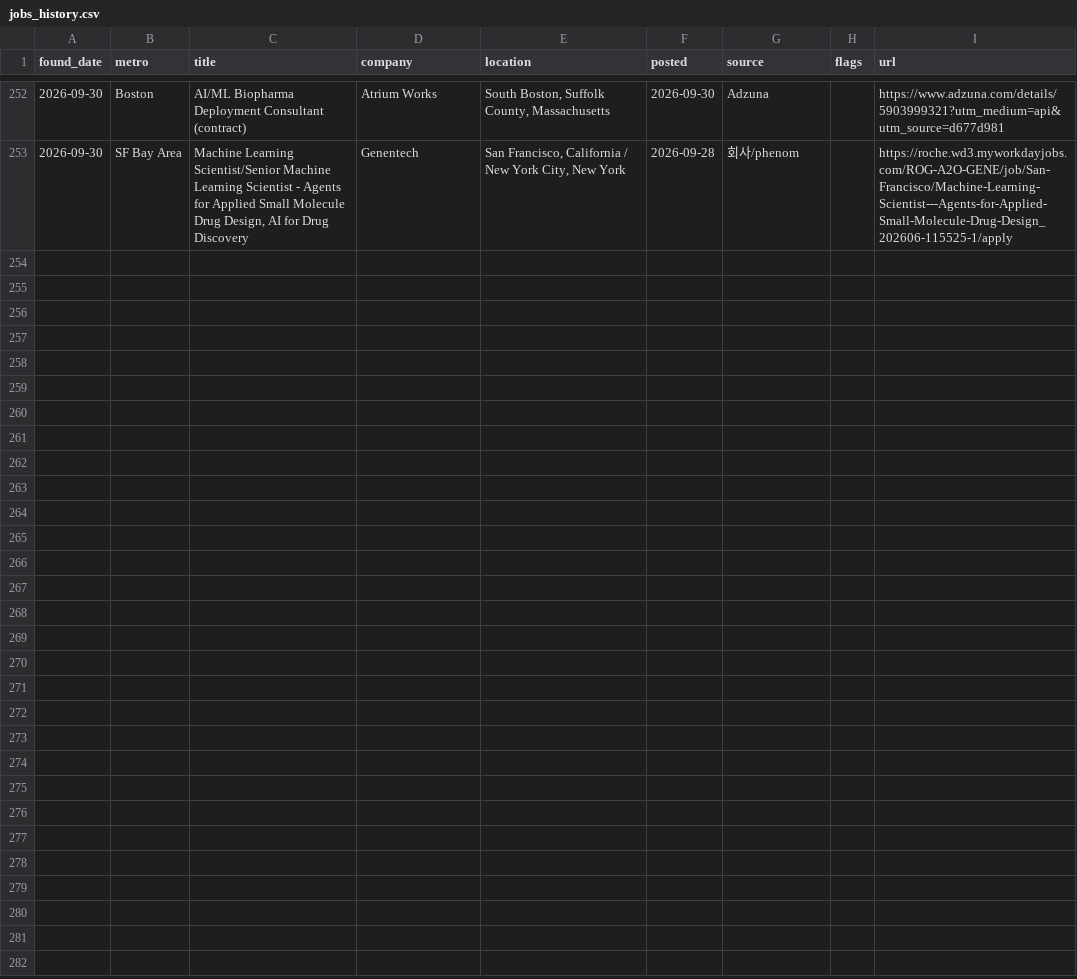
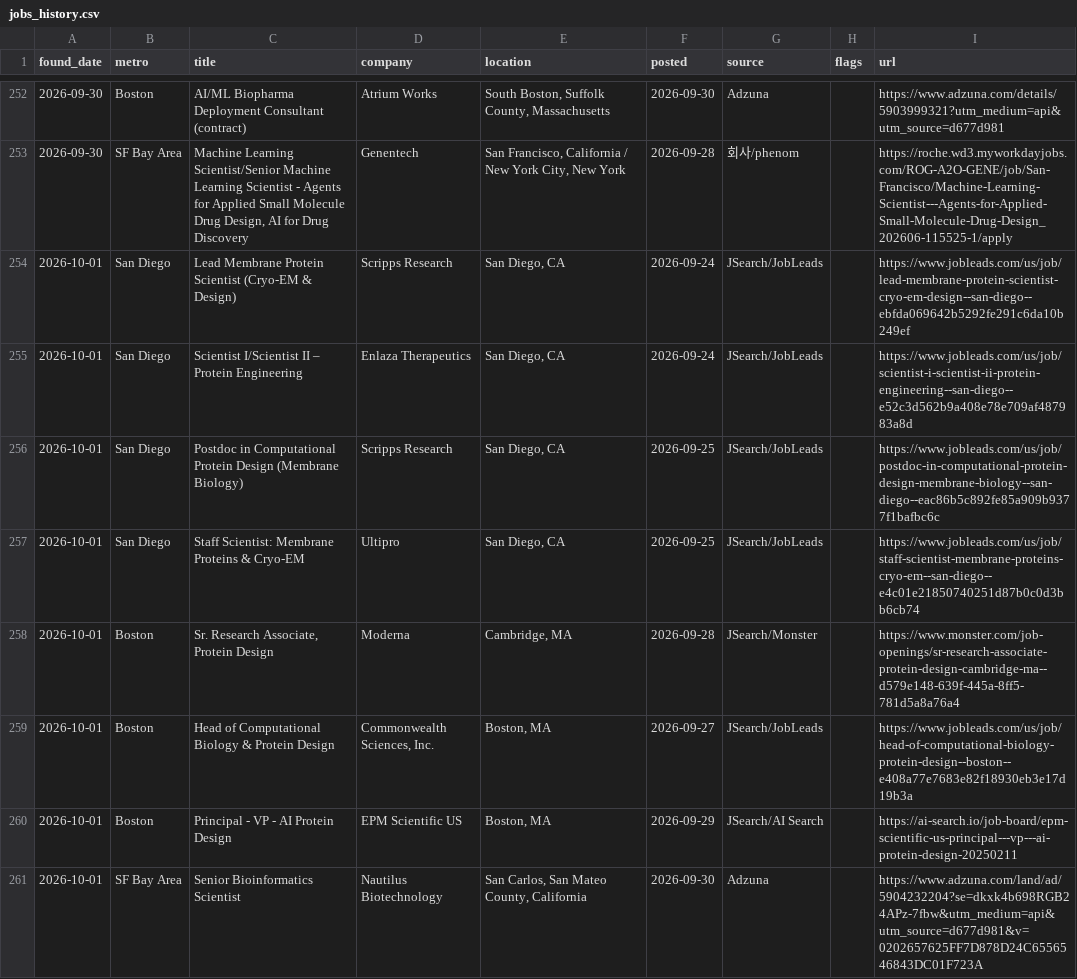
Before and after one commit to jaemin-eng/bio-jobs, a CSV file: data/jobs_history.csv, drawn as a sheet; only a part is shown, gaps mark what is left out; the diff covers the shown part only.

```diff
--- a/data/jobs_history.csv
+++ b/data/jobs_history.csv
@@ -253 +253,9 @@ found_date,metro,title,company,location,posted,source,flags,url
 2026-09-30,SF Bay Area,"Machine Learning Scientist/Senior Machine Learning Scientist - Agents for Applied Small Molecule Drug Design, AI for Drug Discovery",Genentech,"San Francisco, California / New York City, New York",2026-09-28,회사/phenom,,https://roche.wd3.myworkdayjobs.com/ROG-A2O-GENE/job/San-Francisco/Machine-Learning-Scientist---Agents-for-Applied-Small-Molecule-Drug-Design_202606-115525-1/apply
+2026-10-01,San Diego,Lead Membrane Protein Scientist (Cryo-EM & Design),Scripps Research,"San Diego, CA",2026-09-24,JSearch/JobLeads,,https://www.jobleads.com/us/job/lead-membrane-protein-scientist-cryo-em-design--san-diego--ebfda069642b5292fe291c6da10b249ef
+2026-10-01,San Diego,Scientist I/Scientist II – Protein Engineering,Enlaza Therapeutics,"San Diego, CA",2026-09-24,JSearch/JobLeads,,https://www.jobleads.com/us/job/scientist-i-scientist-ii-protein-engineering--san-diego--e52c3d562b9a408e78e709af487983a8d
+2026-10-01,San Diego,Postdoc in Computational Protein Design (Membrane Biology),Scripps Research,"San Diego, CA",2026-09-25,JSearch/JobLeads,,https://www.jobleads.com/us/job/postdoc-in-computational-protein-design-membrane-biology--san-diego--eac86b5c892fe85a909b9377f1bafbc6c
+2026-10-01,San Diego,Staff Scientist: Membrane Proteins & Cryo-EM,Ultipro,"San Diego, CA",2026-09-25,JSearch/JobLeads,,https://www.jobleads.com/us/job/staff-scientist-membrane-proteins-cryo-em--san-diego--e4c01e21850740251d87b0c0d3bb6cb74
+2026-10-01,Boston,"Sr. Research Associate, Protein Design",Moderna,"Cambridge, MA",2026-09-28,JSearch/Monster,,https://www.monster.com/job-openings/sr-research-associate-protein-design-cambridge-ma--d579e148-639f-445a-8ff5-781d5a8a76a4
+2026-10-01,Boston,Head of Computational Biology & Protein Design,"Commonwealth Sciences, Inc.","Boston, MA",2026-09-27,JSearch/JobLeads,,https://www.jobleads.com/us/job/head-of-computational-biology-protein-design--boston--e408a77e7683e82f18930eb3e17d19b3a
+2026-10-01,Boston,Principal - VP - AI Protein Design,EPM Scientific US,"Boston, MA",2026-09-29,JSearch/AI Search,,https://ai-search.io/job-board/epm-scientific-us-principal---vp---ai-protein-design-20250211
+2026-10-01,SF Bay Area,Senior Bioinformatics Scientist,Nautilus Biotechnology,"San Carlos, San Mateo County, California",2026-09-30,Adzuna,,https://www.adzuna.com/land/ad/5904232204?se=dkxk4b698RGB24APz-7fbw&utm_medium=api&utm_source=d677d981&v=0202657625FF7D878D24C6556546843DC01F723A
```
Also changed, not shown: 8 added rows elsewhere in this file, 4 other files.
